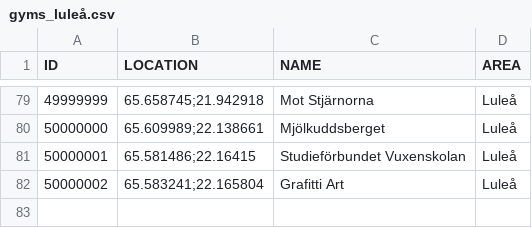
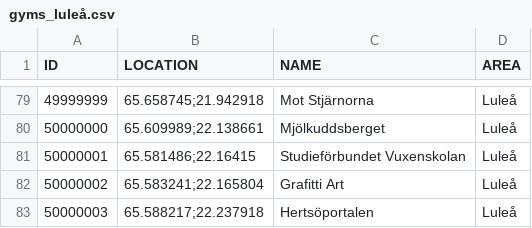
Before and after one commit to magnusmickelsson/pokeraidbot, a CSV file: src/main/resources/gyms_luleå.csv, drawn as a sheet; only a part is shown, gaps mark what is left out; the diff names each change by its address in the sheet, - before the commit and + after, or states it on an @@ line.

```diff
--- a/src/main/resources/gyms_luleå.csv
+++ b/src/main/resources/gyms_luleå.csv
+row 83: 50000003 | 65.588217;22.237918 | Hertsöportalen | Luleå
```
Also changed, not shown: src/main/resources/gyms_umeå.csv, 3 other files.
